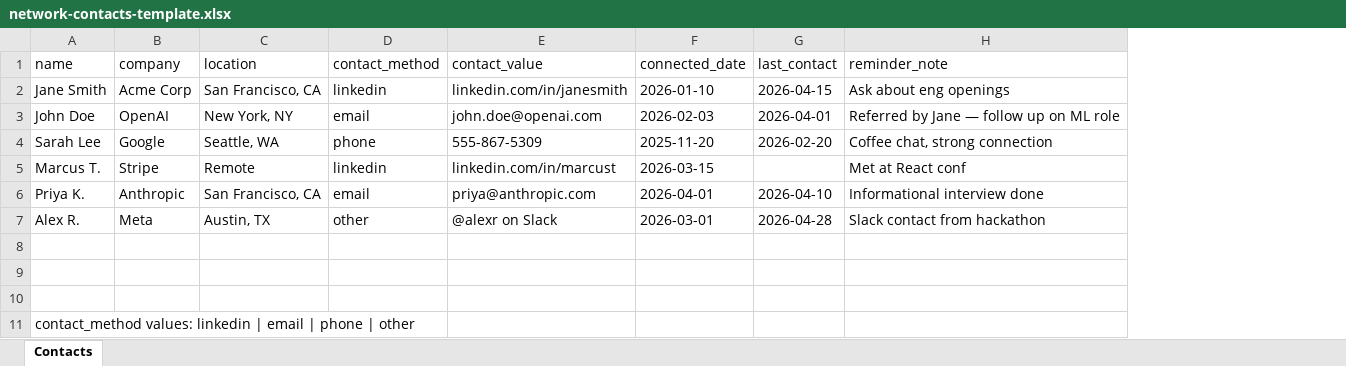
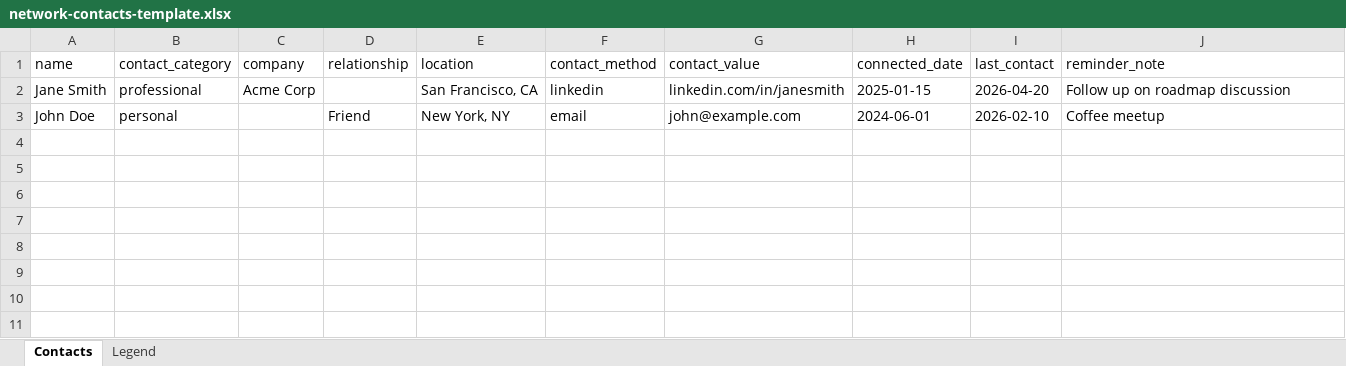
Before and after one commit to BivouacOS/network-app, an Excel workbook: network-contacts-template.xlsx, sheet Contacts, drawn as a sheet; values as stored, in another font and other column widths than the file's, no borders; removed rows and columns are numbered as before the commit, all else as after; the diff names each change by its address in the sheet, - before the commit and + after, or states it on an @@ line.

```diff
--- a/network-contacts-template.xlsx (sheet Contacts)
+++ b/network-contacts-template.xlsx (sheet Contacts)
+sheet tab: Legend
+column B (contact_category), rows 2-3: professional | personal
+column D (relationship), row 3: Friend
-H2 (connected_date): 2026-01-10
+H2 (connected_date): 2025-01-15
-I2 (last_contact): 2026-04-15
+I2 (last_contact): 2026-04-20
-J2 (reminder_note): Ask about eng openings
+J2 (reminder_note): Follow up on roadmap discussion
-C3 (company): OpenAI
+C3 (company): (empty)
-G3 (contact_value): john.doe@openai.com
+G3 (contact_value): john@example.com
-H3 (connected_date): 2026-02-03
+H3 (connected_date): 2024-06-01
-I3 (last_contact): 2026-04-01
+I3 (last_contact): 2026-02-10
-J3 (reminder_note): Referred by Jane — follow up on ML role
+J3 (reminder_note): Coffee meetup
-row 4: Sarah Lee | Google | Seattle, WA | phone | 555-867-5309 | 2025-11-20 | 2026-02-20 | Coffee chat, strong connection
-row 5: Marcus T. | Stripe | Remote | linkedin | linkedin.com/in/marcust | 2026-03-15 |  | Met at React conf
-row 6: Priya K. | Anthropic | San Francisco, CA | email | priya@anthropic.com | 2026-04-01 | 2026-04-10 | Informational interview done
-row 7: Alex R. | Meta | Austin, TX | other | @alexr on Slack | 2026-03-01 | 2026-04-28 | Slack contact from hackathon
-row 8: (empty)
-row 9: (empty)
-row 10: (empty)
-row 11: contact_method values: linkedin | email | phone | other
```
Also changed, not shown: 11 other files.
